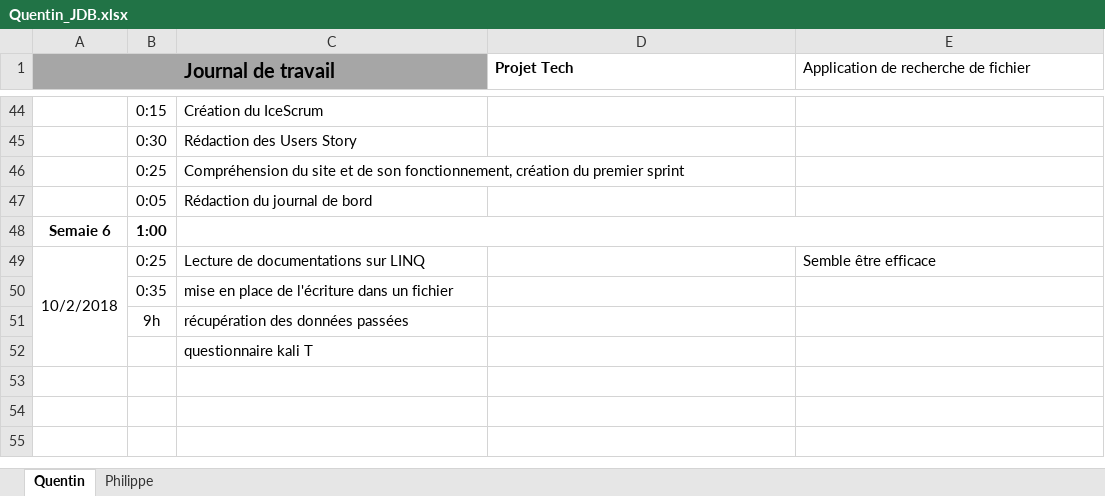
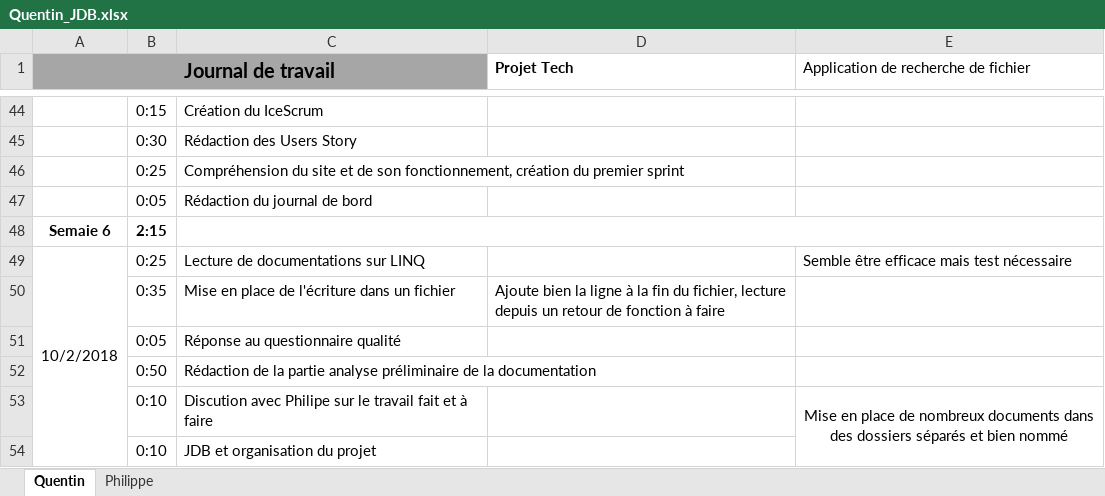
Before and after one commit to PhilCPNV/MAW_filefinder_QRR_PBN, an Excel workbook: DOC/Quentin_JDB.xlsx, sheet Quentin, drawn as a sheet; only a part is shown, gaps mark what is left out; values as stored, in another font and other column widths than the file's, no borders; removed rows and columns are numbered as before the commit, all else as after; the diff names each change by its address in the sheet, - before the commit and + after, or states it on an @@ line.

Commit message:
Add day 02.10.2018

```diff
--- a/DOC/Quentin_JDB.xlsx (sheet Quentin)
+++ b/DOC/Quentin_JDB.xlsx (sheet Quentin)
-B48: 1:00
+B48: 2:15
-E49: Semble être efficace
+E49: Semble être efficace mais test nécessaire
-C50: mise en place de l'écriture dans un fichier
+C50: Mise en place de l'écriture dans un fichier
-D50 (Projet Tech): (empty)
+D50 (Projet Tech): Ajoute bien la ligne à la fin du fichier, lecture depuis un retour de fonction à faire
-row 51:  | 9h | récupération des données passées
-row 52:  |  | questionnaire kali T
+row 51:  | 0:05 | Réponse au questionnaire qualité
+row 52:  | 0:50 | Rédaction de la partie analyse préliminaire de la documentation
+row 53:  | 0:10 | Discution avec Philipe sur le travail fait et à faire |  | Mise en place de nombreux documents dans des dossiers séparés et bien nommé
+row 54:  | 0:10 | JDB et organisation du projet
```
